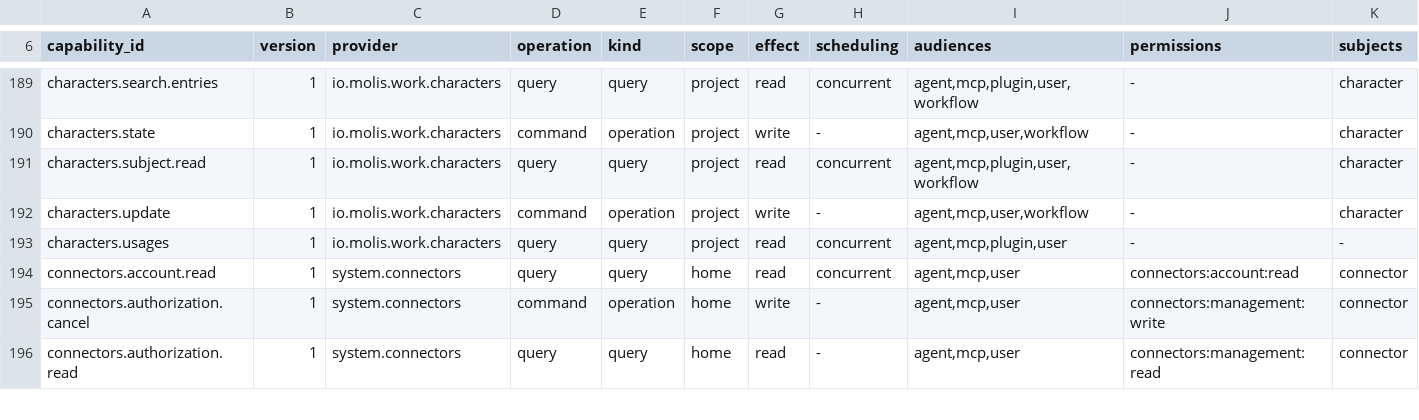
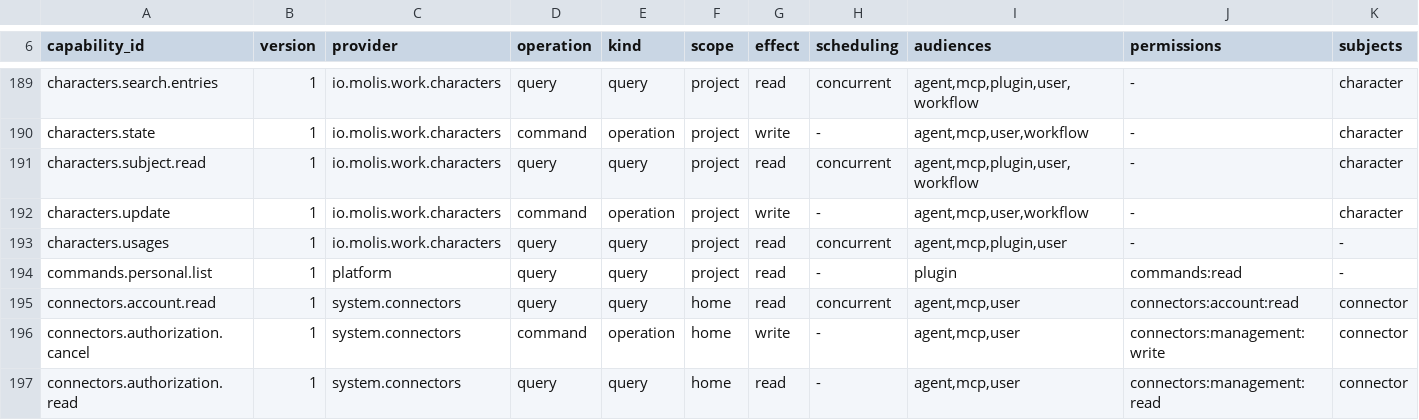
Before and after one commit to molis-ai/molis-work, a TSV file: tooling/gates/actions/host-actions.tsv, drawn as a sheet; only a part is shown, gaps mark what is left out; rows hold the shown columns only; the diff names each change by its address in the sheet, - before the commit and + after, or states it on an @@ line.

```diff
--- a/tooling/gates/actions/host-actions.tsv
+++ b/tooling/gates/actions/host-actions.tsv
+row 194: commands.personal.list | 1 | platform | query | query | project | read | - | plugin | commands:read | -
```
Also changed, not shown: 51 other files.
